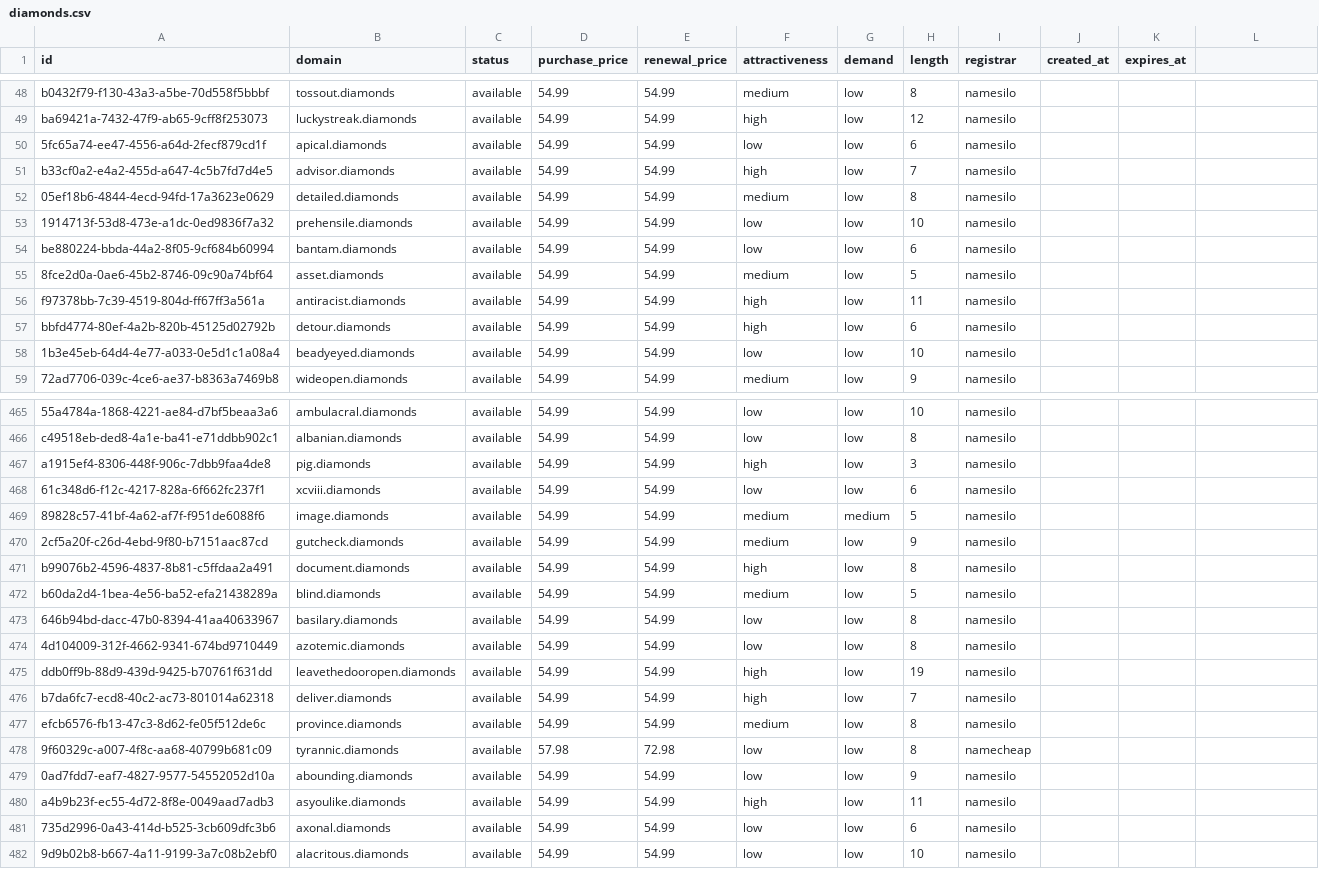
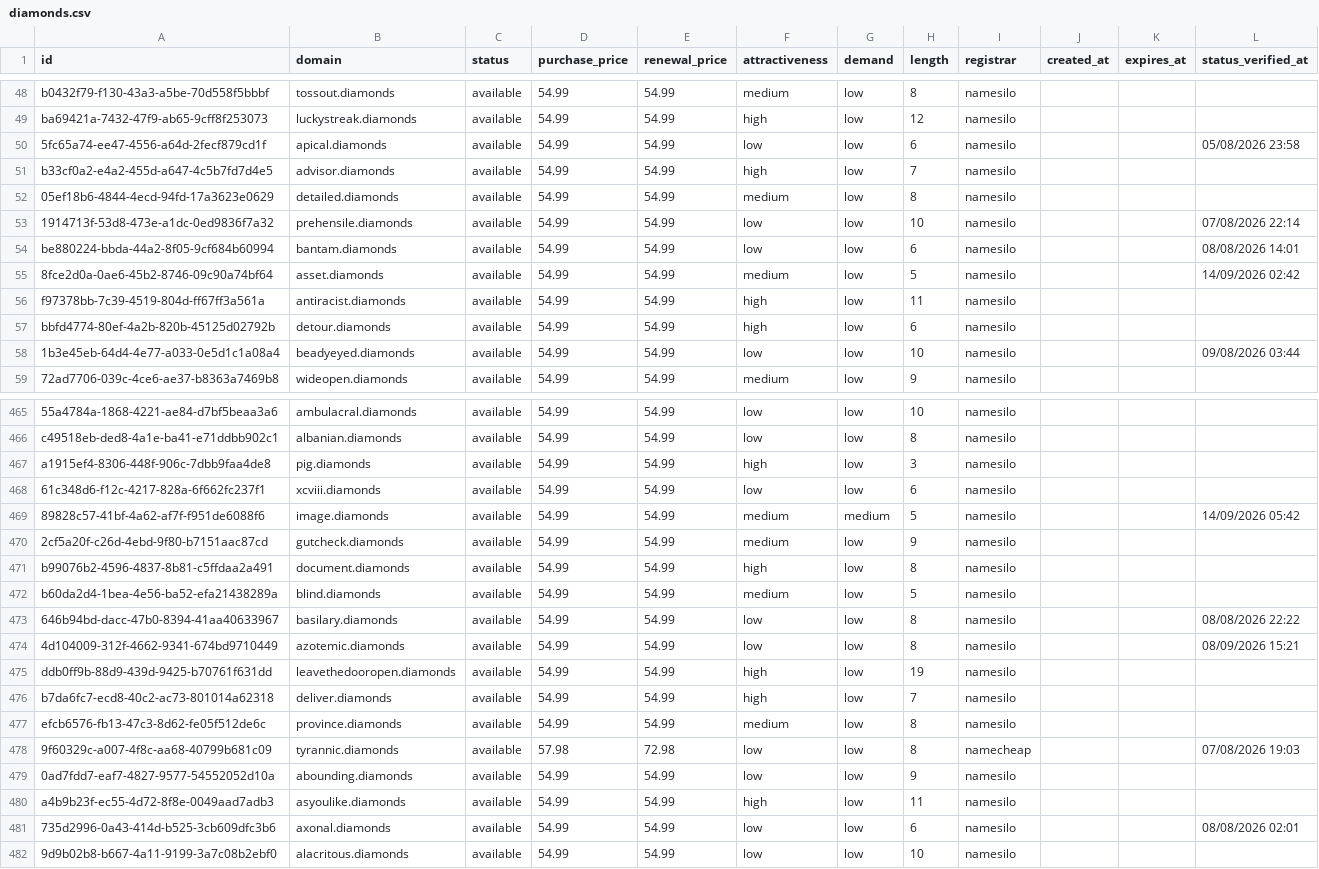
Before and after one commit to UniqueDomains/diamonds-oneword-domains, a CSV file: diamonds.csv, drawn as a sheet; only a part is shown, gaps mark what is left out; the diff covers the shown part only.

```diff
--- a/diamonds.csv
+++ b/diamonds.csv
@@ -1 +1 @@
-id,domain,status,purchase_price,renewal_price,attractiveness,demand,length,registrar,created_at,expires_at
+id,domain,status,purchase_price,renewal_price,attractiveness,demand,length,registrar,created_at,expires_at,status_verified_at
@@ -50 +50 @@ ba69421a-7432-47f9-ab65-9cff8f253073,luckystreak.diamonds,available,54.99,54.99,
-5fc65a74-ee47-4556-a64d-2fecf879cd1f,apical.diamonds,available,54.99,54.99,low,low,6,namesilo,,
+5fc65a74-ee47-4556-a64d-2fecf879cd1f,apical.diamonds,available,54.99,54.99,low,low,6,namesilo,,,05/08/2026 23:58
@@ -53,3 +53,3 @@ b33cf0a2-e4a2-455d-a647-4c5b7fd7d4e5,advisor.diamonds,available,54.99,54.99,high
-1914713f-53d8-473e-a1dc-0ed9836f7a32,prehensile.diamonds,available,54.99,54.99,low,low,10,namesilo,,
-be880224-bbda-44a2-8f05-9cf684b60994,bantam.diamonds,available,54.99,54.99,low,low,6,namesilo,,
-8fce2d0a-0ae6-45b2-8746-09c90a74bf64,asset.diamonds,available,54.99,54.99,medium,low,5,namesilo,,
+1914713f-53d8-473e-a1dc-0ed9836f7a32,prehensile.diamonds,available,54.99,54.99,low,low,10,namesilo,,,07/08/2026 22:14
+be880224-bbda-44a2-8f05-9cf684b60994,bantam.diamonds,available,54.99,54.99,low,low,6,namesilo,,,08/08/2026 14:01
+8fce2d0a-0ae6-45b2-8746-09c90a74bf64,asset.diamonds,available,54.99,54.99,medium,low,5,namesilo,,,14/09/2026 02:42
@@ -58 +58 @@ bbfd4774-80ef-4a2b-820b-45125d02792b,detour.diamonds,available,54.99,54.99,high,
-1b3e45eb-64d4-4e77-a033-0e5d1c1a08a4,beadyeyed.diamonds,available,54.99,54.99,low,low,10,namesilo,,
+1b3e45eb-64d4-4e77-a033-0e5d1c1a08a4,beadyeyed.diamonds,available,54.99,54.99,low,low,10,namesilo,,,09/08/2026 03:44
@@ -469 +469 @@ a1915ef4-8306-448f-906c-7dbb9faa4de8,pig.diamonds,available,54.99,54.99,high,low
-89828c57-41bf-4a62-af7f-f951de6088f6,image.diamonds,available,54.99,54.99,medium,medium,5,namesilo,,
+89828c57-41bf-4a62-af7f-f951de6088f6,image.diamonds,available,54.99,54.99,medium,medium,5,namesilo,,,14/09/2026 05:42
@@ -473,2 +473,2 @@ b60da2d4-1bea-4e56-ba52-efa21438289a,blind.diamonds,available,54.99,54.99,medium
-646b94bd-dacc-47b0-8394-41aa40633967,basilary.diamonds,available,54.99,54.99,low,low,8,namesilo,,
-4d104009-312f-4662-9341-674bd9710449,azotemic.diamonds,available,54.99,54.99,low,low,8,namesilo,,
+646b94bd-dacc-47b0-8394-41aa40633967,basilary.diamonds,available,54.99,54.99,low,low,8,namesilo,,,08/08/2026 22:22
+4d104009-312f-4662-9341-674bd9710449,azotemic.diamonds,available,54.99,54.99,low,low,8,namesilo,,,08/09/2026 15:21
@@ -478 +478 @@ efcb6576-fb13-47c3-8d62-fe05f512de6c,province.diamonds,available,54.99,54.99,med
-9f60329c-a007-4f8c-aa68-40799b681c09,tyrannic.diamonds,available,57.98,72.98,low,low,8,namecheap,,
+9f60329c-a007-4f8c-aa68-40799b681c09,tyrannic.diamonds,available,57.98,72.98,low,low,8,namecheap,,,07/08/2026 19:03
@@ -481 +481 @@ a4b9b23f-ec55-4d72-8f8e-0049aad7adb3,asyoulike.diamonds,available,54.99,54.99,hi
-735d2996-0a43-414d-b525-3cb609dfc3b6,axonal.diamonds,available,54.99,54.99,low,low,6,namesilo,,
+735d2996-0a43-414d-b525-3cb609dfc3b6,axonal.diamonds,available,54.99,54.99,low,low,6,namesilo,,,08/08/2026 02:01
```
Also changed, not shown: 118 edited cells elsewhere in this file, 6 other files.
